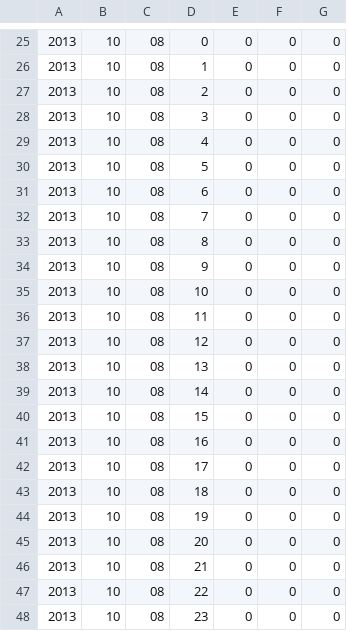
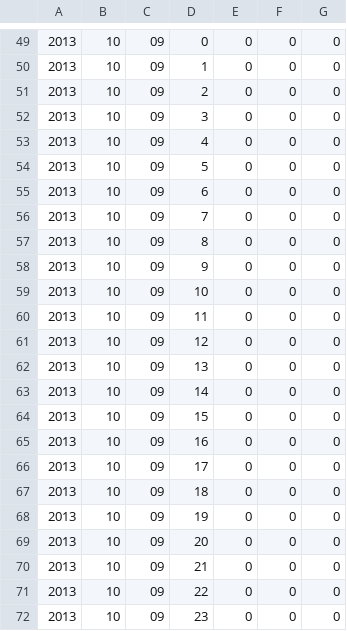
Before and after one commit to simena86/simena86.github.com, a CSV file: source/powermeter/data/temperature_data.csv, drawn as a sheet; only a part is shown, gaps mark what is left out; the diff covers the shown part only.

```diff
--- a/source/powermeter/data/temperature_data.csv
+++ b/source/powermeter/data/temperature_data.csv
@@ -25,24 +49,24 @@
-2013,10,08,0,0,0,0
-2013,10,08,1,0,0,0
-2013,10,08,2,0,0,0
-2013,10,08,3,0,0,0
-2013,10,08,4,0,0,0
-2013,10,08,5,0,0,0
-2013,10,08,6,0,0,0
-2013,10,08,7,0,0,0
-2013,10,08,8,0,0,0
-2013,10,08,9,0,0,0
-2013,10,08,10,0,0,0
-2013,10,08,11,0,0,0
-2013,10,08,12,0,0,0
-2013,10,08,13,0,0,0
-2013,10,08,14,0,0,0
-2013,10,08,15,0,0,0
-2013,10,08,16,0,0,0
-2013,10,08,17,0,0,0
-2013,10,08,18,0,0,0
-2013,10,08,19,0,0,0
-2013,10,08,20,0,0,0
-2013,10,08,21,0,0,0
-2013,10,08,22,0,0,0
-2013,10,08,23,0,0,0
+2013,10,09,0,0,0,0
+2013,10,09,1,0,0,0
+2013,10,09,2,0,0,0
+2013,10,09,3,0,0,0
+2013,10,09,4,0,0,0
+2013,10,09,5,0,0,0
+2013,10,09,6,0,0,0
+2013,10,09,7,0,0,0
+2013,10,09,8,0,0,0
+2013,10,09,9,0,0,0
+2013,10,09,10,0,0,0
+2013,10,09,11,0,0,0
+2013,10,09,12,0,0,0
+2013,10,09,13,0,0,0
+2013,10,09,14,0,0,0
+2013,10,09,15,0,0,0
+2013,10,09,16,0,0,0
+2013,10,09,17,0,0,0
+2013,10,09,18,0,0,0
+2013,10,09,19,0,0,0
+2013,10,09,20,0,0,0
+2013,10,09,21,0,0,0
+2013,10,09,22,0,0,0
+2013,10,09,23,0,0,0
```
Also changed, not shown: 24 added rows elsewhere in this file, source/powermeter/data/power_data.csv, source/powermeter/data/price_data.csv, 1 other file.
